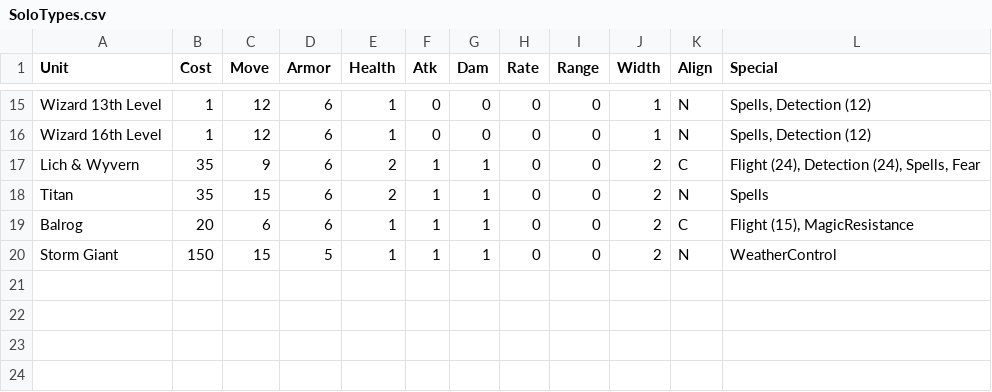
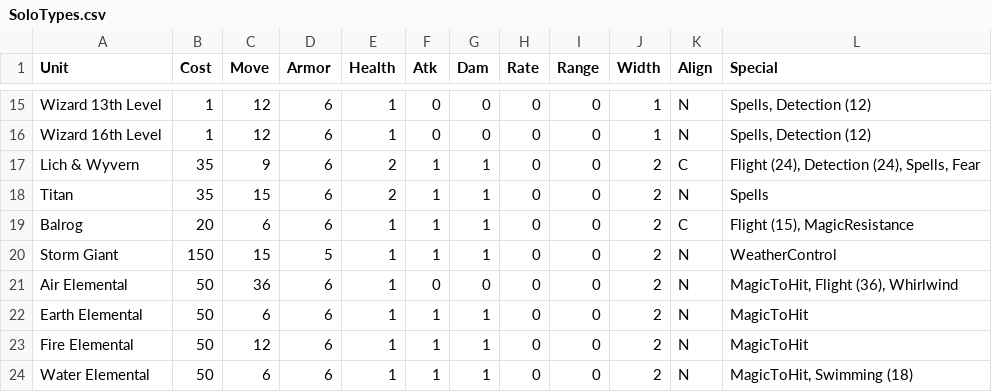
Before and after one commit to danielrcollins1/BookOfWar, a CSV file: SoloTypes.csv, drawn as a sheet; only a part is shown, gaps mark what is left out; the diff names each change by its address in the sheet, - before the commit and + after, or states it on an @@ line.

Commit message:
Test Air Elemental Whirlwind attack
This is a tentative implementation; unable to balance this due to other factors (Air Elementals priced @ 1 right now due to only affecting 1 HD targets).

```diff
--- a/SoloTypes.csv
+++ b/SoloTypes.csv
+row 21: Air Elemental | 50 | 36 | 6 | 1 | 0 | 0 | 0 | 0 | 2 | N | MagicToHit, Flight (36), Whirlwind
+row 22: Earth Elemental | 50 | 6 | 6 | 1 | 1 | 1 | 0 | 0 | 2 | N | MagicToHit
+row 23: Fire Elemental | 50 | 12 | 6 | 1 | 1 | 1 | 0 | 0 | 2 | N | MagicToHit
+row 24: Water Elemental | 50 | 6 | 6 | 1 | 1 | 1 | 0 | 0 | 2 | N | MagicToHit, Swimming (18)
```
Also changed, not shown: 1 other file.
